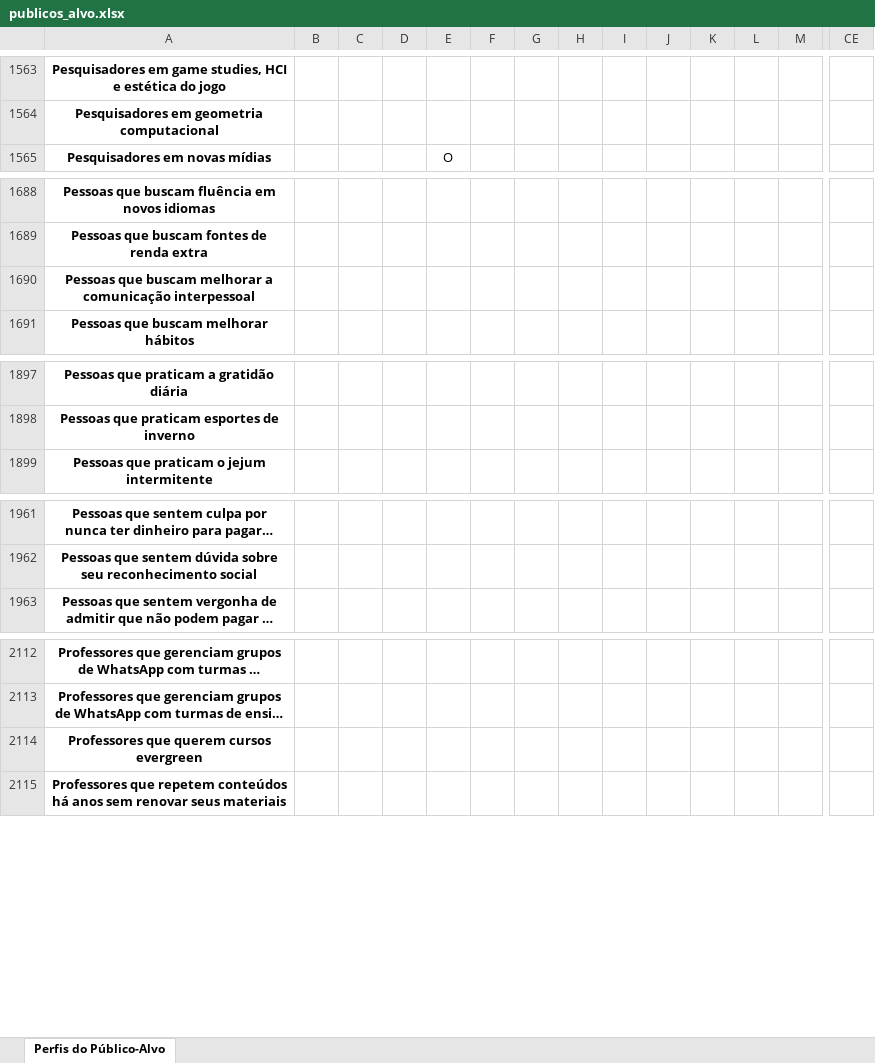
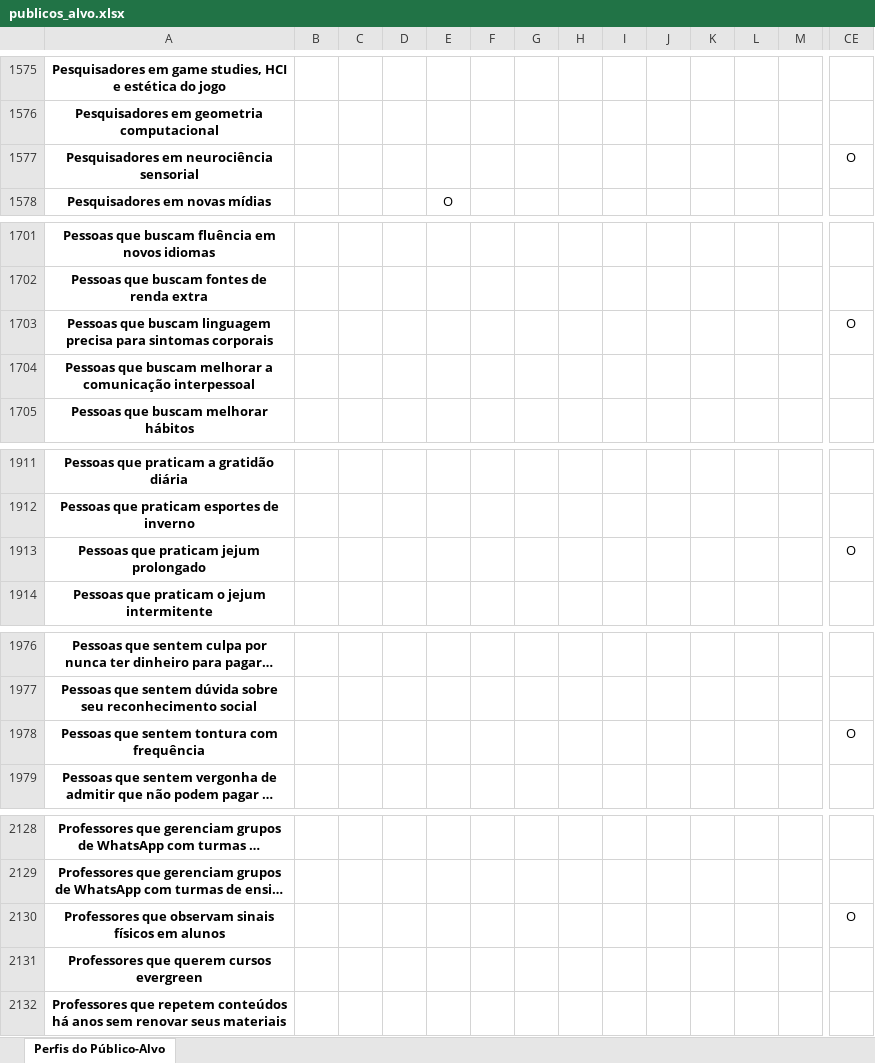
Before and after one commit to tautologias345/colecaum_docs_autodesenvolvimento_ethico, an Excel workbook: publicos_alvo.xlsx, sheet Perfis do Público-Alvo, drawn as a sheet; only a part is shown, gaps mark what is left out; long unchanged cells end in …; values as stored, in another font and other column widths than the file's, no borders; rows hold the shown columns only; the diff covers the shown part only; the diff names each change by its address in the sheet, - before the commit and + after, or states it on an @@ line.

Commit message:
82 Documentos e 2.520 Perfis

```diff
--- a/publicos_alvo.xlsx (sheet Perfis do Público-Alvo)
+++ b/publicos_alvo.xlsx (sheet Perfis do Público-Alvo)
+row 1577: Pesquisadores em neurociência sensorial |  |  |  |  |  |  |  |  |  |  |  |  | O
+row 1703: Pessoas que buscam linguagem precisa para sintomas corporais |  |  |  |  |  |  |  |  |  |  |  |  | O
+row 1913: Pessoas que praticam jejum prolongado |  |  |  |  |  |  |  |  |  |  |  |  | O
+row 1978: Pessoas que sentem tontura com frequência |  |  |  |  |  |  |  |  |  |  |  |  | O
+row 2130: Professores que observam sinais físicos em alunos |  |  |  |  |  |  |  |  |  |  |  |  | O
```
Also changed, not shown: 15 added rows and 1 edited cell elsewhere in this sheet, 1 other file.
